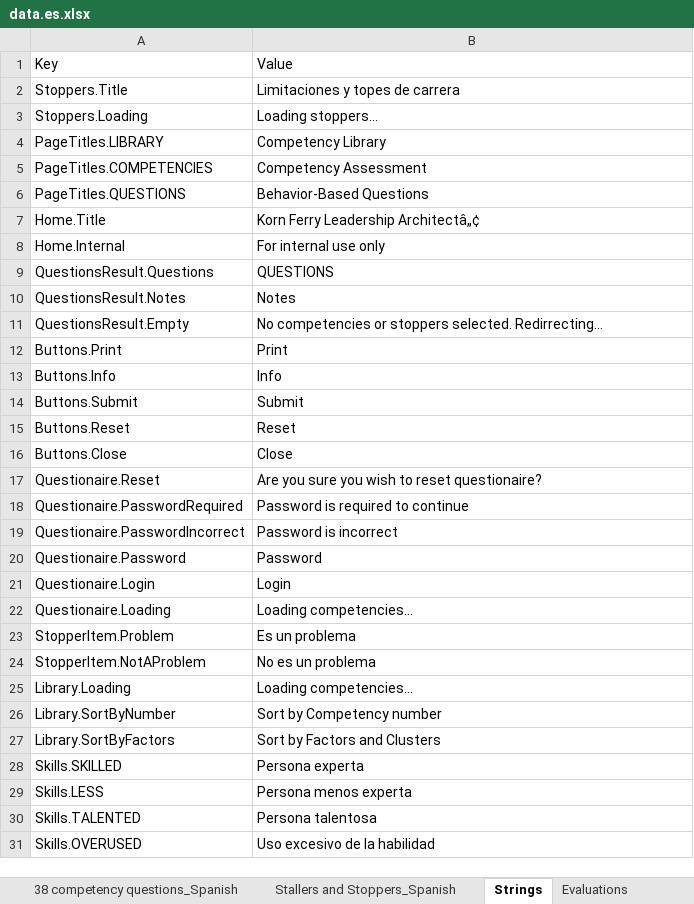
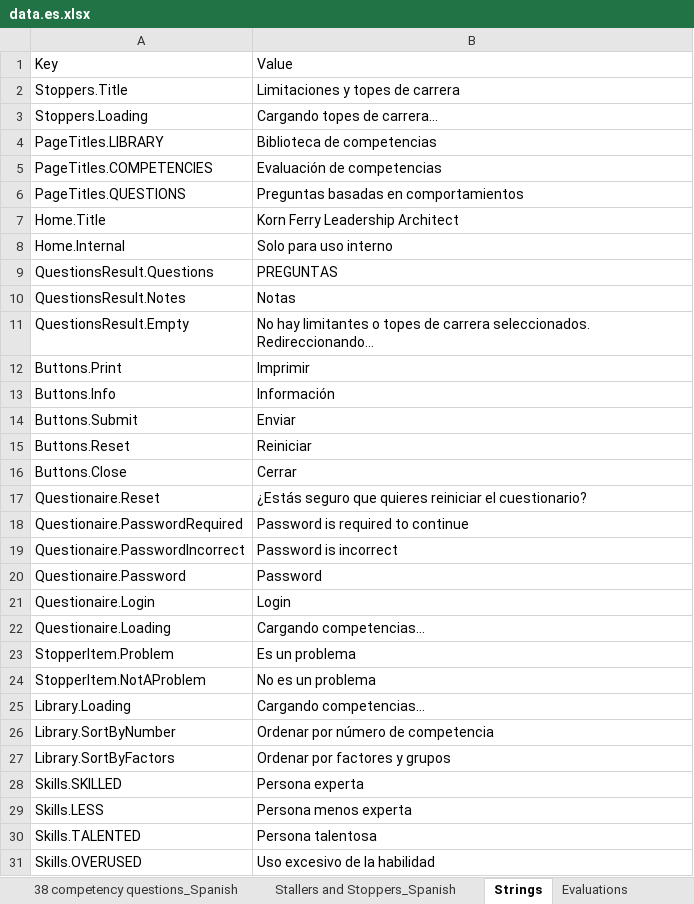
Before and after one commit to putnap/kfla, an Excel workbook: KFLA/Data/data.es.xlsx, sheet Strings, drawn as a sheet; only a part is shown; values as stored, in another font and other column widths than the file's, no borders; the diff covers the shown part only; the diff names each change by its address in the sheet, - before the commit and + after, or states it on an @@ line.

```diff
--- a/KFLA/Data/data.es.xlsx (sheet Strings)
+++ b/KFLA/Data/data.es.xlsx (sheet Strings)
-B3: Loading stoppers...
+B3: Cargando topes de carrera…
-B4: Competency Library
+B4: Biblioteca de competencias
-B5: Competency Assessment
+B5: Evaluación de competencias
-B6: Behavior-Based Questions
+B6: Preguntas basadas en comportamientos
-B7: Korn Ferry Leadership Architectâ„¢
+B7: Korn Ferry Leadership Architect
-B8: For internal use only
+B8: Solo para uso interno
-B9: QUESTIONS
+B9: PREGUNTAS
-B10: Notes
+B10: Notas
-B11: No competencies or stoppers selected. Redirrecting...
+B11: No hay limitantes o topes de carrera seleccionados. Redireccionando…
-B12: Print
+B12: Imprimir
-B13: Info
+B13: Información
-B14: Submit
+B14: Enviar
-B15: Reset
+B15: Reiniciar
-B16: Close
+B16: Cerrar
-B17: Are you sure you wish to reset questionaire?
+B17: ¿Estás seguro que quieres reiniciar el cuestionario?
-B22: Loading competencies...
+B22: Cargando competencias…
-B25: Loading competencies...
+B25: Cargando competencias…
-B26: Sort by Competency number
+B26: Ordenar por número de competencia
-B27: Sort by Factors and Clusters
+B27: Ordenar por factores y grupos
```
Also changed, not shown: 12 edited cells elsewhere in this sheet, KFLA/Data/data.cn.xlsx, KFLA/Data/data.de.xlsx, 10 other files.
